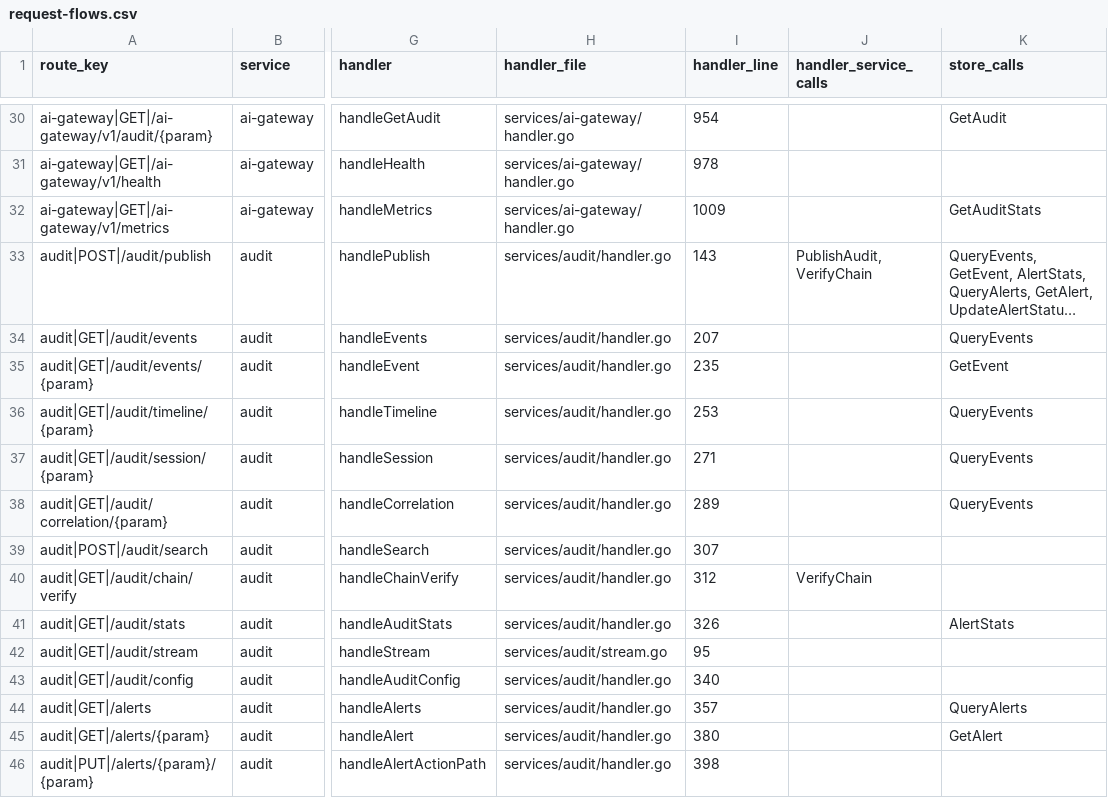
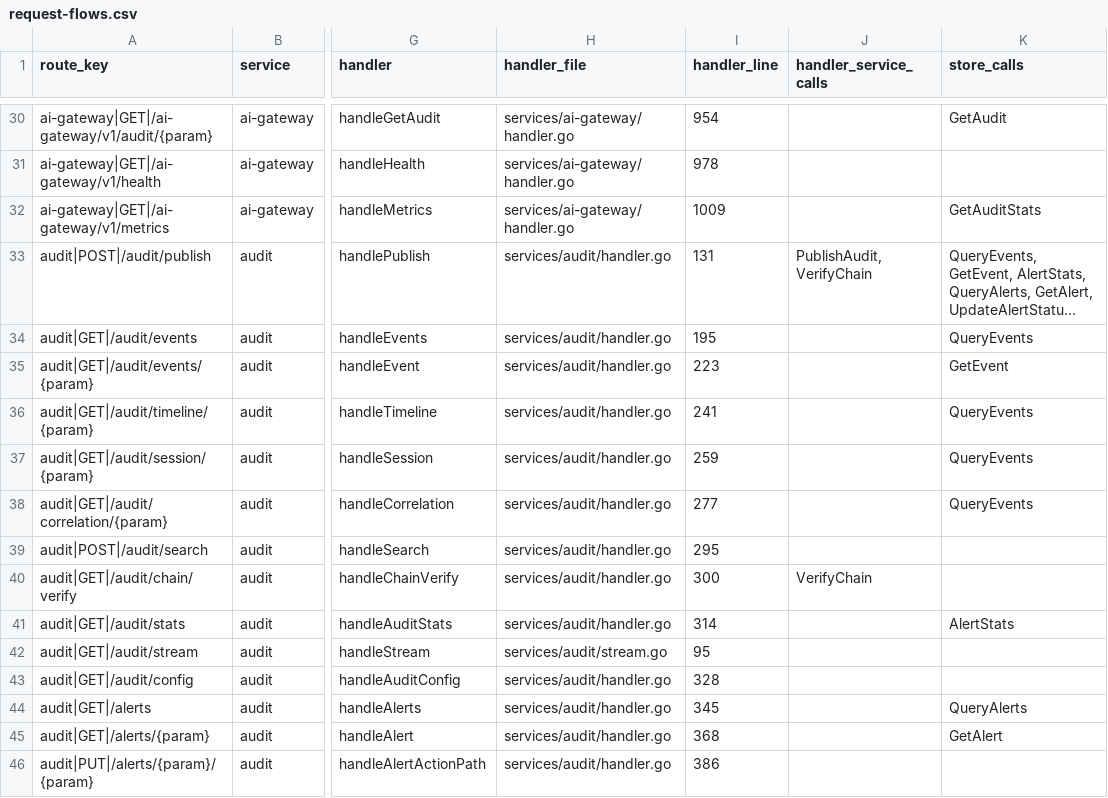
Before and after one commit to nishanttrana/KMSBeta, a CSV file: docs/generated/request-flows.csv, drawn as a sheet; only a part is shown, gaps mark what is left out; long unchanged cells end in …; the diff covers the shown part only; the diff names each change by its address in the sheet, - before the commit and + after, or states it on an @@ line.

```diff
--- a/docs/generated/request-flows.csv
+++ b/docs/generated/request-flows.csv
-I33 (handler_line): 143
+I33 (handler_line): 131
-I34 (handler_line): 207
+I34 (handler_line): 195
-I35 (handler_line): 235
+I35 (handler_line): 223
-I36 (handler_line): 253
+I36 (handler_line): 241
-I37 (handler_line): 271
+I37 (handler_line): 259
-I38 (handler_line): 289
+I38 (handler_line): 277
-I39 (handler_line): 307
+I39 (handler_line): 295
-I40 (handler_line): 312
+I40 (handler_line): 300
-I41 (handler_line): 326
+I41 (handler_line): 314
-I43 (handler_line): 340
+I43 (handler_line): 328
-I44 (handler_line): 357
+I44 (handler_line): 345
-I45 (handler_line): 380
+I45 (handler_line): 368
-I46 (handler_line): 398
+I46 (handler_line): 386
```
Also changed, not shown: 3 removed rows and 12 edited cells elsewhere in this file, docs/generated/backend-routes.csv, 25 other files.
